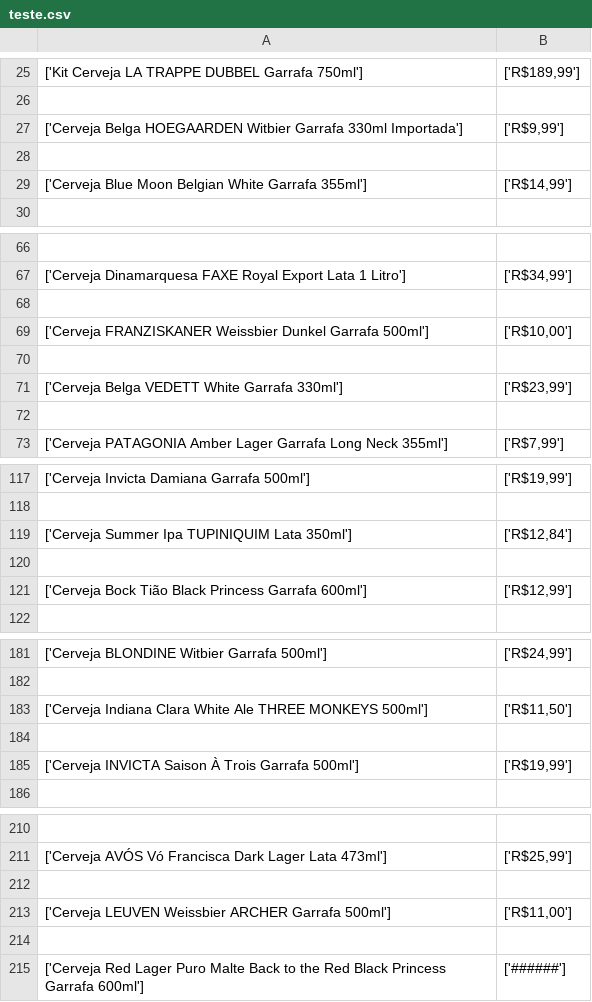
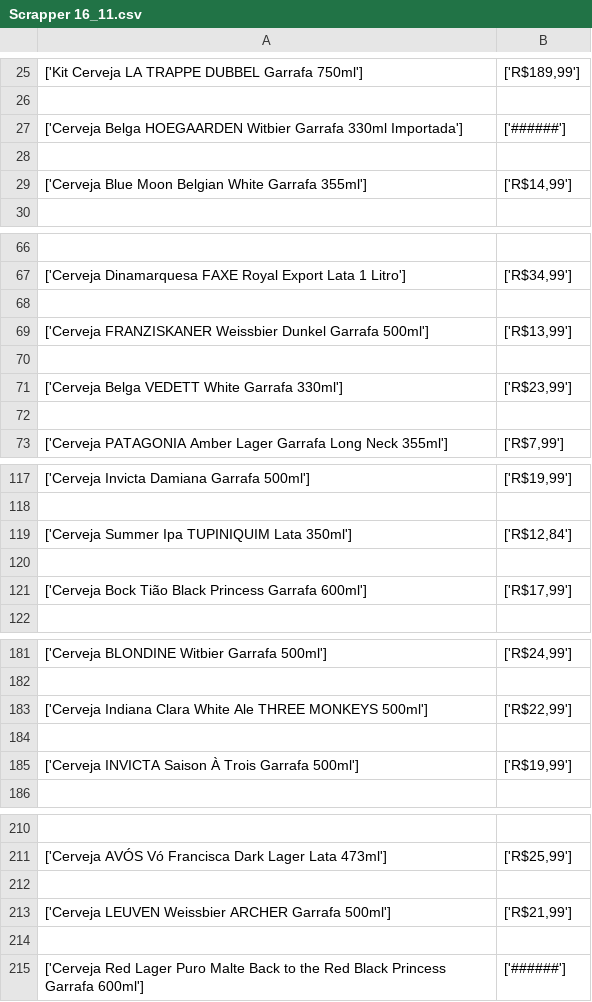
Before and after one commit to lFonsec/PythonEstudo, a CSV file: extra/Scrapper 16_11.csv (was extra/teste.csv), drawn as a sheet; only a part is shown, gaps mark what is left out; the diff covers the shown part only; the diff names each change by its address in the sheet, - before the commit and + after, or states it on an @@ line.

```diff
--- a/extra/teste.csv
+++ b/extra/Scrapper 16_11.csv
-B27: ['R$9,99']
+B27: ['######']
-B69: ['R$10,00']
+B69: ['R$13,99']
-B121: ['R$12,99']
+B121: ['R$17,99']
-B183: ['R$11,50']
+B183: ['R$22,99']
-B213: ['R$11,00']
+B213: ['R$21,99']
```
Also changed, not shown: 2 edited cells elsewhere in this file, 1 other file.
